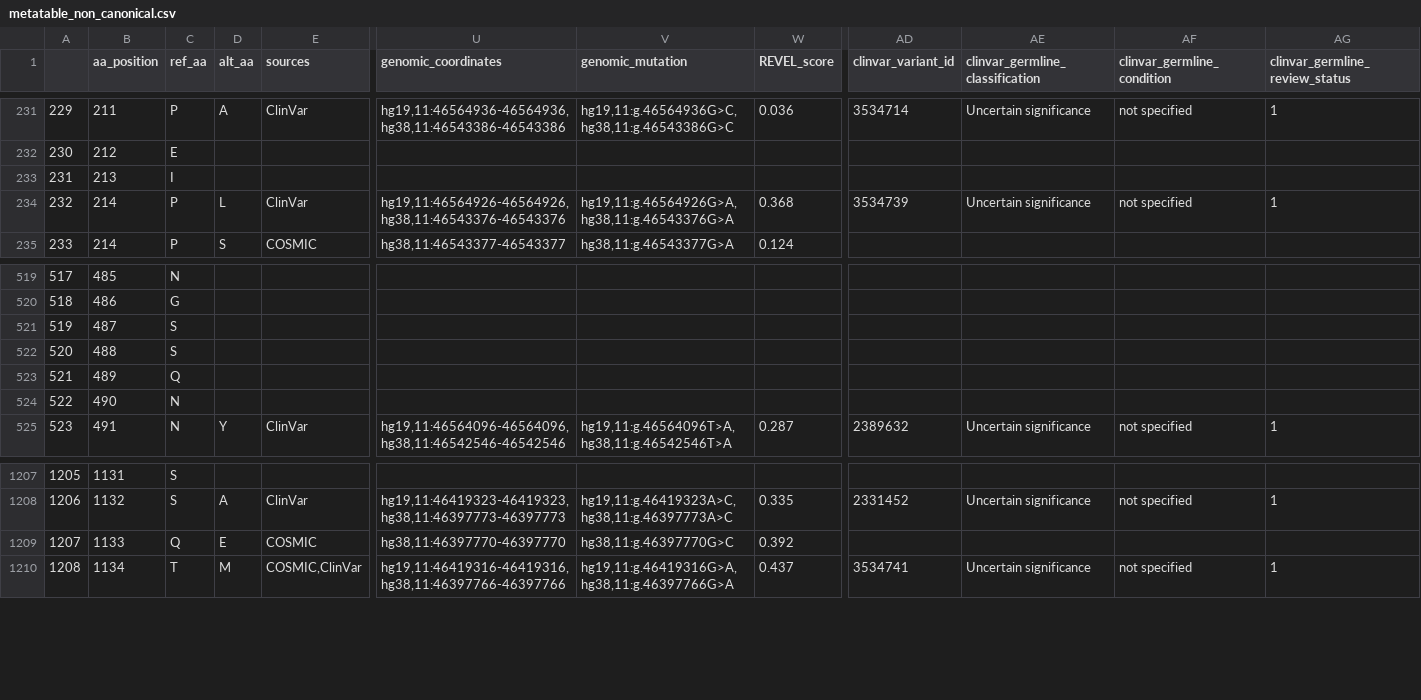
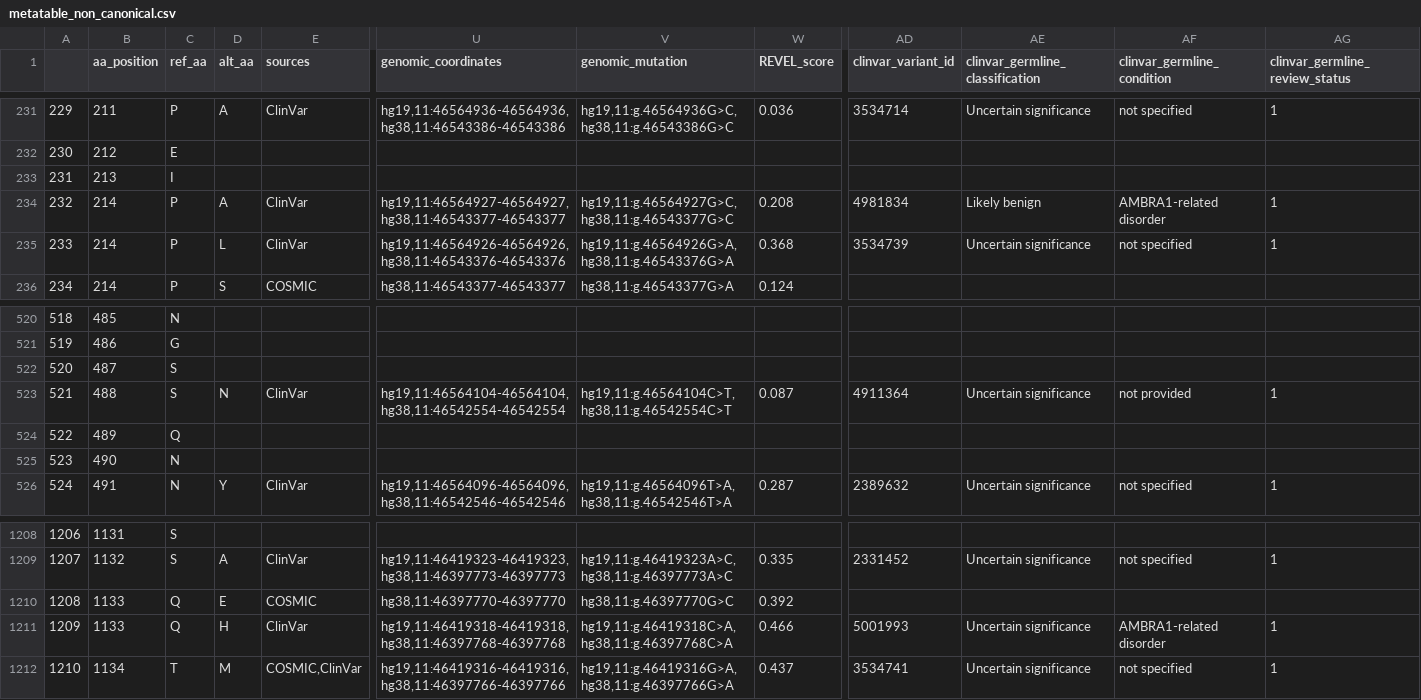
Before and after one commit to ELELAB/cancermuts, a CSV file: docs/metatable_non_canonical.csv, drawn as a sheet; only a part is shown, gaps mark what is left out; addresses are those after the commit; rows hold the shown columns only; the diff names each change by its address in the sheet, - before the commit and + after, or states it on an @@ line.

Commit message:
updated metatable with new mutation - no other change

```diff
--- a/docs/metatable_non_canonical.csv
+++ b/docs/metatable_non_canonical.csv
+row 234: 232 | 214 | P | A | ClinVar | hg19,11:46564927-46564927, hg38,11:46543377-46543377 | hg19,11:g.46564927G>C, hg38,11:g.46543377G>C | 0.208 | 4981834 | Likely benign | AMBRA1-related disorder | 1
@@ column A renumbered from row 235 down @@
-D523 (alt_aa): (empty)
+D523 (alt_aa): N
-E523 (sources): (empty)
+E523 (sources): ClinVar
-U523 (genomic_coordinates): (empty)
+U523 (genomic_coordinates): hg19,11:46564104-46564104, hg38,11:46542554-46542554
-V523 (genomic_mutation): (empty)
+V523 (genomic_mutation): hg19,11:g.46564104C>T, hg38,11:g.46542554C>T
-W523 (REVEL_score): (empty)
+W523 (REVEL_score): 0.087
-AD523 (clinvar_variant_id): (empty)
+AD523 (clinvar_variant_id): 4911364
-AE523 (clinvar_germline_classification): (empty)
+AE523 (clinvar_germline_classification): Uncertain significance
-AF523 (clinvar_germline_condition): (empty)
+AF523 (clinvar_germline_condition): not provided
-AG523 (clinvar_germline_review_status): (empty)
+AG523 (clinvar_germline_review_status): 1
+row 1211: 1209 | 1133 | Q | H | ClinVar | hg19,11:46419318-46419318, hg38,11:46397768-46397768 | hg19,11:g.46419318C>A, hg38,11:g.46397768C>A | 0.466 | 5001993 | Uncertain significance | AMBRA1-related disorder | 1
```
